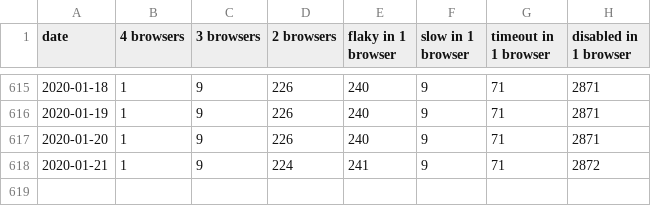
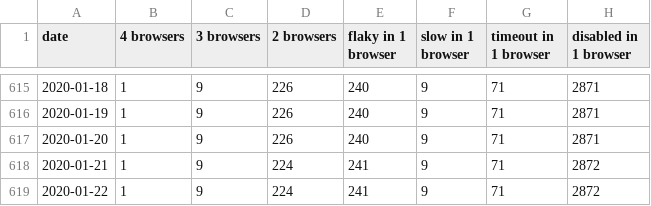
Before and after one commit to bocoup/wpt-disabled-tests-report, a CSV file: data.csv, drawn as a sheet; only a part is shown, gaps mark what is left out; the diff names each change by its address in the sheet, - before the commit and + after, or states it on an @@ line.

Commit message:
Deploy bocoup/wpt-disabled-tests-report to github.com/bocoup/wpt-disabled-tests-report.git:gh-pages

```diff
--- a/data.csv
+++ b/data.csv
+row 619: 2020-01-22 | 1 | 9 | 224 | 241 | 9 | 71 | 2872
```
Also changed, not shown: 1 other file.
